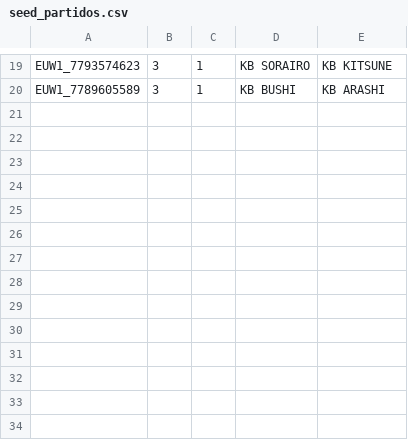
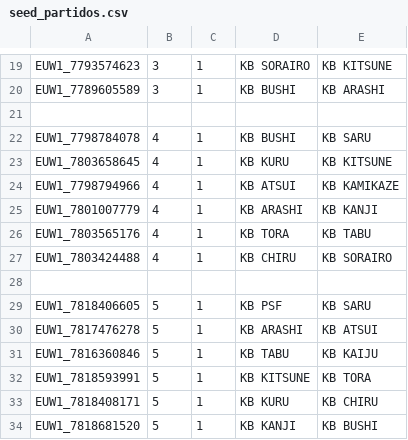
Before and after one commit to davchacum/KBStats-PreApp-main, a CSV file: seed_partidos.csv, drawn as a sheet; only a part is shown, gaps mark what is left out.

Commit message:
Actualizar lógica de nombres de jugadores y agregar nuevos partidos en el archivo seed_partidos.csv

```diff
--- a/seed_partidos.csv
+++ b/seed_partidos.csv
@@ -20 +20,15 @@ EUW1_7793574623,3,1,KB SORAIRO,KB KITSUNE
 EUW1_7789605589,3,1,KB BUSHI,KB ARASHI
+
+EUW1_7798784078,4,1,KB BUSHI,KB SARU
+EUW1_7803658645,4,1,KB KURU,KB KITSUNE
+EUW1_7798794966,4,1,KB ATSUI,KB KAMIKAZE
+EUW1_7801007779,4,1,KB ARASHI,KB KANJI
+EUW1_7803565176,4,1,KB TORA,KB TABU
+EUW1_7803424488,4,1,KB CHIRU,KB SORAIRO
+
+EUW1_7818406605,5,1,KB PSF,KB SARU
+EUW1_7817476278,5,1,KB ARASHI,KB ATSUI
+EUW1_7816360846,5,1,KB TABU,KB KAIJU
+EUW1_7818593991,5,1,KB KITSUNE,KB TORA
+EUW1_7818408171,5,1,KB KURU,KB CHIRU
+EUW1_7818681520,5,1,KB KANJI,KB BUSHI
```
Also changed, not shown: 3 other files.
